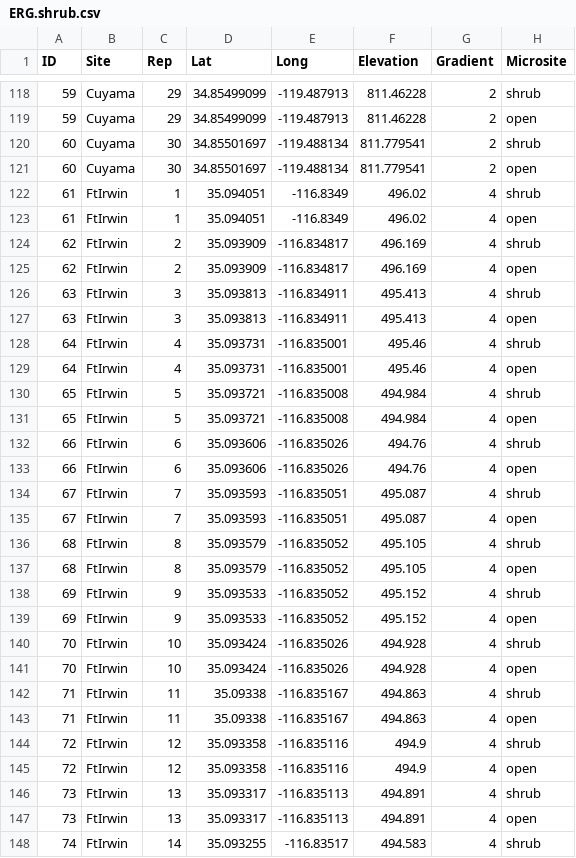
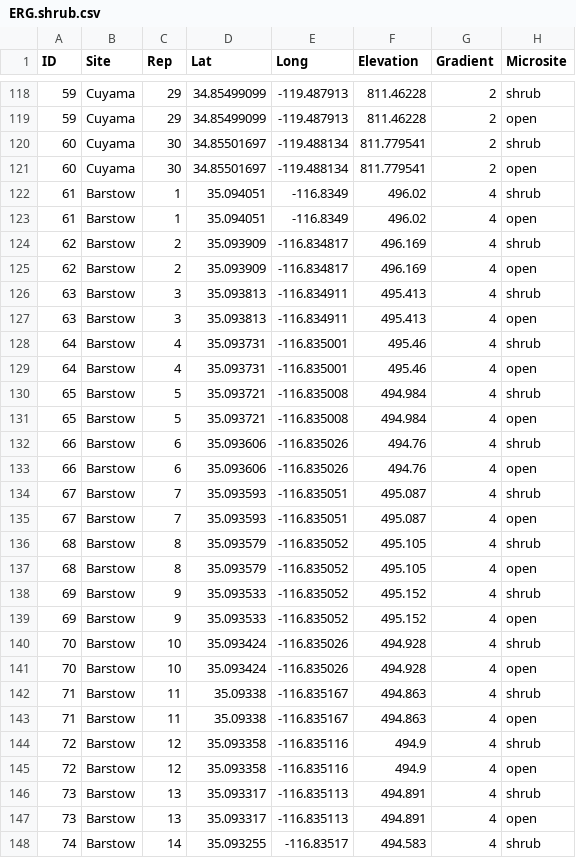
Before and after one commit to afilazzola/ERG_2016-2017, a CSV file: Data/ERG.shrub.csv, drawn as a sheet; only a part is shown, gaps mark what is left out; the diff covers the shown part only; the diff names each change by its address in the sheet, - before the commit and + after, or states it on an @@ line.

```diff
--- a/Data/ERG.shrub.csv
+++ b/Data/ERG.shrub.csv
-B122:B148 (Site): FtIrwin
+B122:B148 (Site): Barstow
```
Also changed, not shown: 93 edited cells elsewhere in this file, Data/ERG.communitydata.csv, Data/ERG.soilnutrients.csv, 14 other files.
